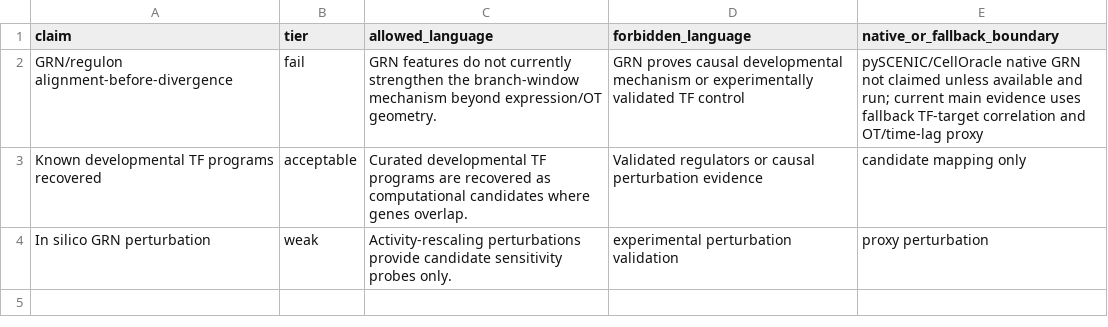
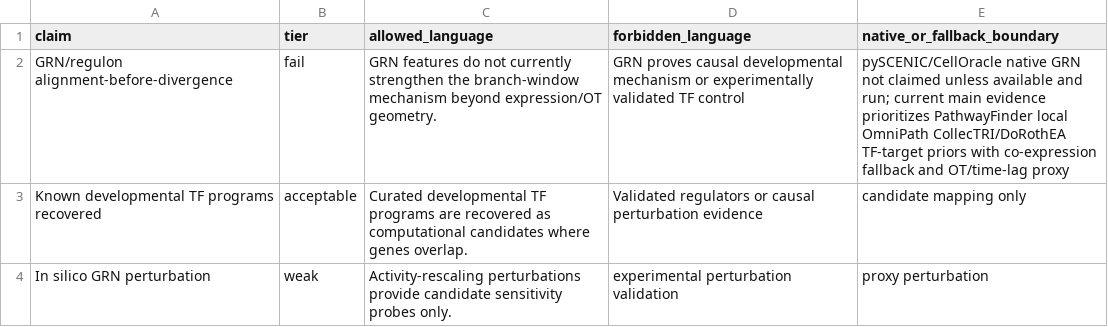
Before and after one commit to PeiXiangWang/devvcell_virtual_cell, a CSV file: tables/grn_evidence_matrix.csv, drawn as a sheet.

```diff
--- a/tables/grn_evidence_matrix.csv
+++ b/tables/grn_evidence_matrix.csv
@@ -1,3 +1,3 @@
 claim,tier,allowed_language,forbidden_language,native_or_fallback_boundary
-GRN/regulon alignment-before-divergence,fail,GRN features do not currently strengthen the branch-window mechanism beyond expression/OT geometry.,GRN proves causal developmental mechanism or experimentally validated TF control,pySCENIC/CellOracle native GRN not claimed unless available and run; current main evidence uses fallback TF-target correlation and OT/time-lag proxy
+GRN/regulon alignment-before-divergence,fail,GRN features do not currently strengthen the branch-window mechanism beyond expression/OT geometry.,GRN proves causal developmental mechanism or experimentally validated TF control,pySCENIC/CellOracle native GRN not claimed unless available and run; current main evidence prioritizes PathwayFinder local OmniPath CollecTRI/DoRothEA TF-target priors with co-expression fallback and OT/time-lag proxy
 Known developmental TF programs recovered,acceptable,Curated developmental TF programs are recovered as computational candidates where genes overlap.,Validated regulators or causal perturbation evidence,candidate mapping only
```
Also changed, not shown: tables/grn_dataset_availability.csv, tables/grn_method_availability.csv, 20 other files.
